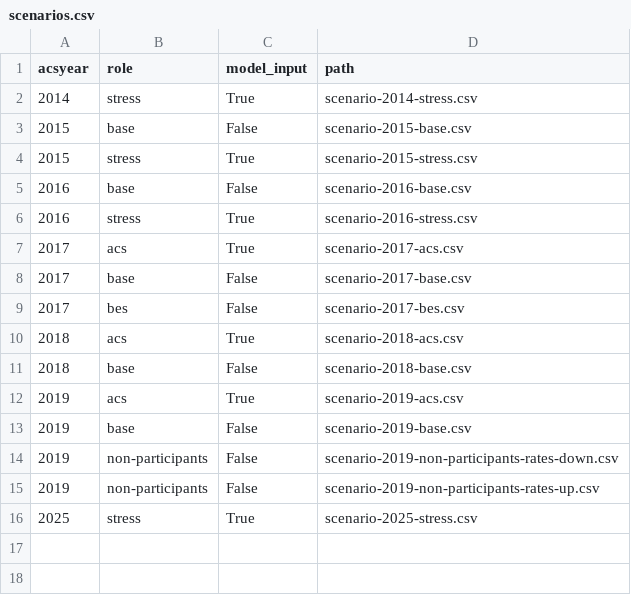
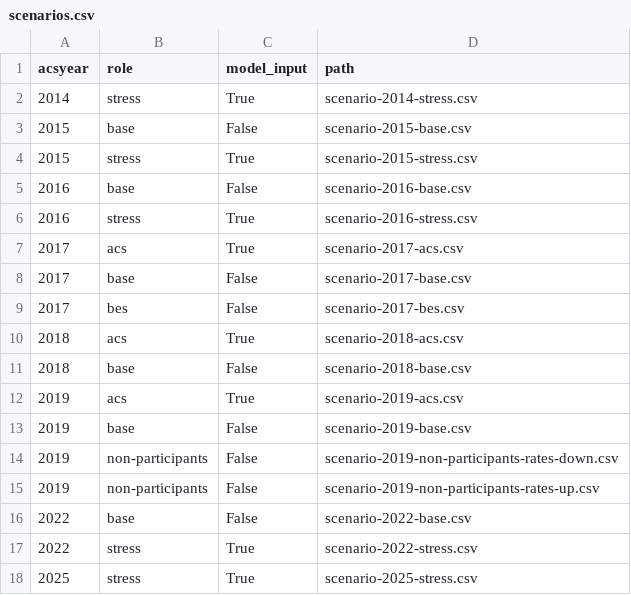
Before and after one commit to quietsnooze/Pm_benchmarking, a CSV file: processed_inputs/scenarios.csv, drawn as a sheet; the diff names each change by its address in the sheet, - before the commit and + after, or states it on an @@ line.

```diff
--- a/processed_inputs/scenarios.csv
+++ b/processed_inputs/scenarios.csv
+row 16: 2022 | base | False | scenario-2022-base.csv
+row 17: 2022 | stress | True | scenario-2022-stress.csv
```
Also changed, not shown: processed_inputs/firm_results.csv, 7 other files.
